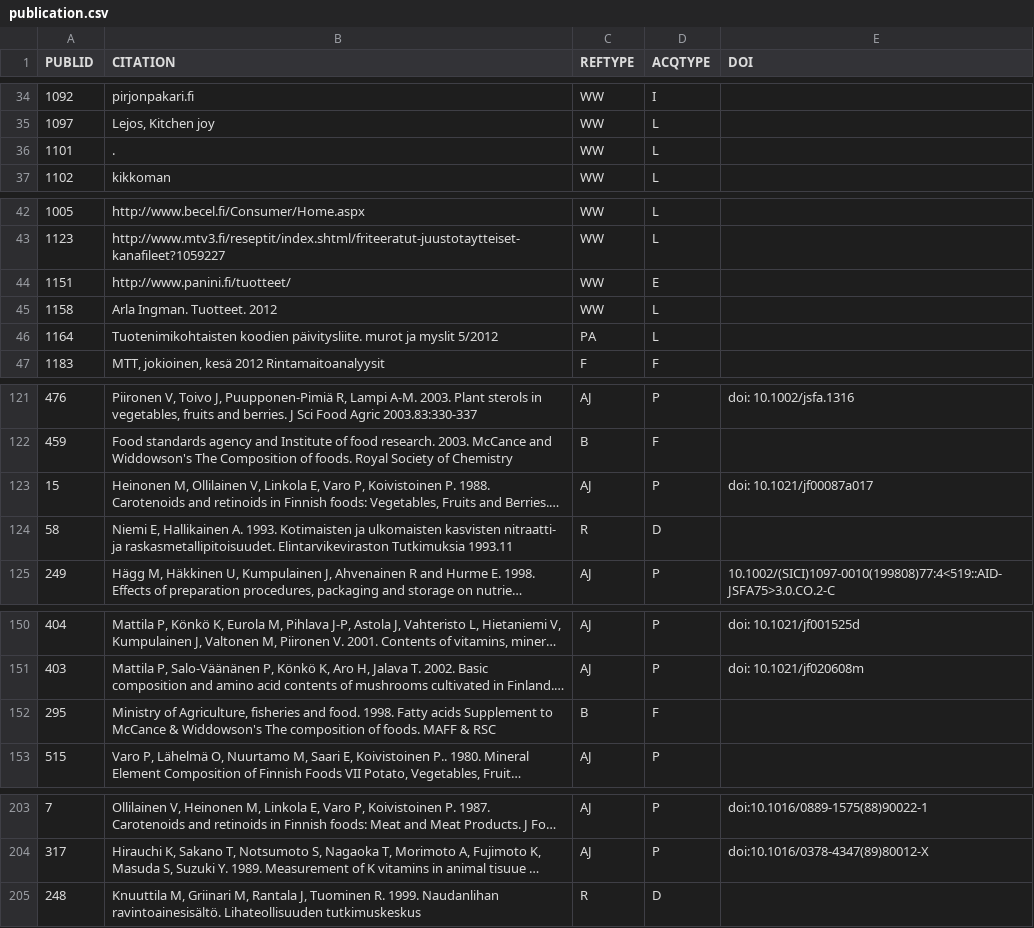
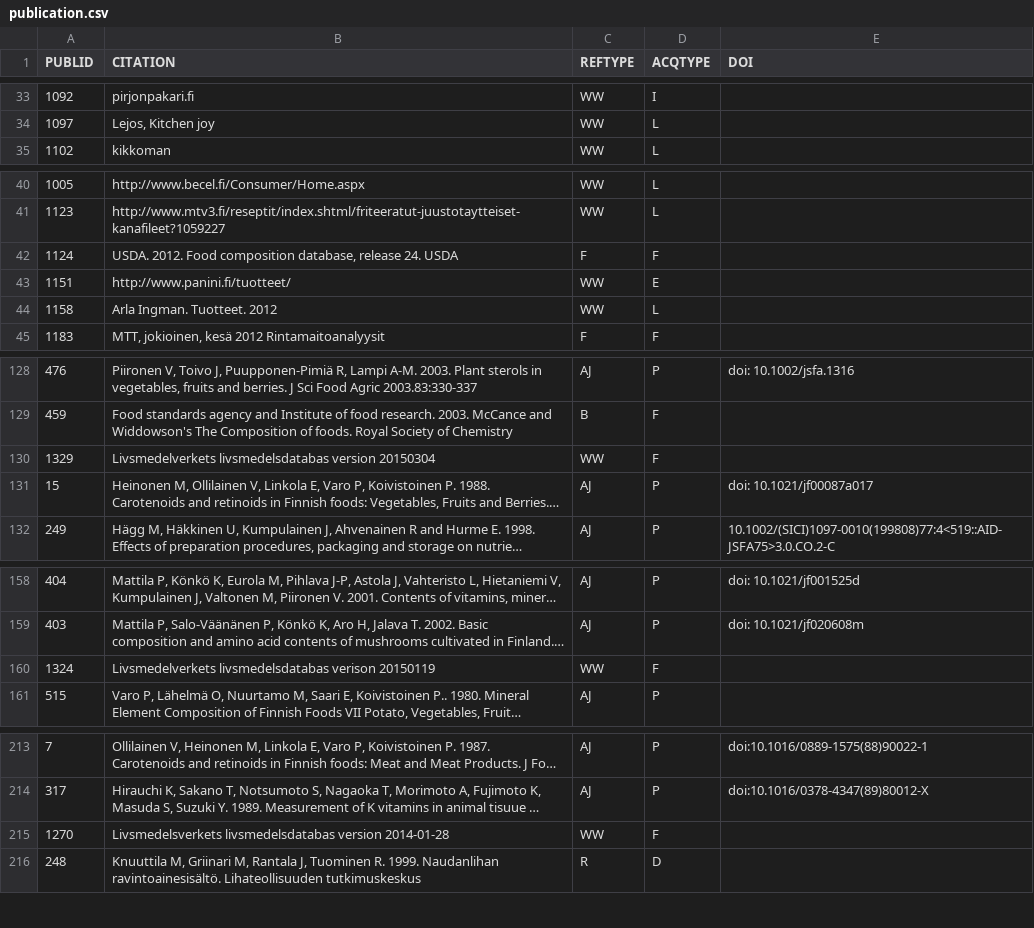
Before and after one commit to ilkka/mealprep, a CSV file: backend/seed_data/publication.csv, drawn as a sheet; only a part is shown, gaps mark what is left out; long unchanged cells end in …; removed rows and columns are numbered as before the commit, all else as after; the diff covers the shown part only; the diff names each change by its address in the sheet, - before the commit and + after, or states it on an @@ line.

```diff
--- a/backend/seed_data/publication.csv
+++ b/backend/seed_data/publication.csv
-row 36: 1101 | . | WW | L
@@ row 8 moved to row 42: 1124 @@
-row 46: 1164 | Tuotenimikohtaisten koodien päivitysliite. murot ja myslit 5/2012 | PA | L
+row 130: 1329 | Livsmedelverkets livsmedelsdatabas version 20150304 | WW | F
@@ row 124 moved to row 147: 58 @@
@@ row 152 moved to row 168: 295 @@
+row 160: 1324 | Livsmedelverkets livsmedelsdatabas verison 20150119 | WW | F
+row 215: 1270 | Livsmedelsverkets livsmedelsdatabas version 2014-01-28 | WW | F
```
Also changed, not shown: 16 added rows, 6 removed rows, 9 moved rows and 6 edited cells elsewhere in this file, backend/seed_data/component.csv, backend/seed_data/contribfood.csv, 17 other files.
